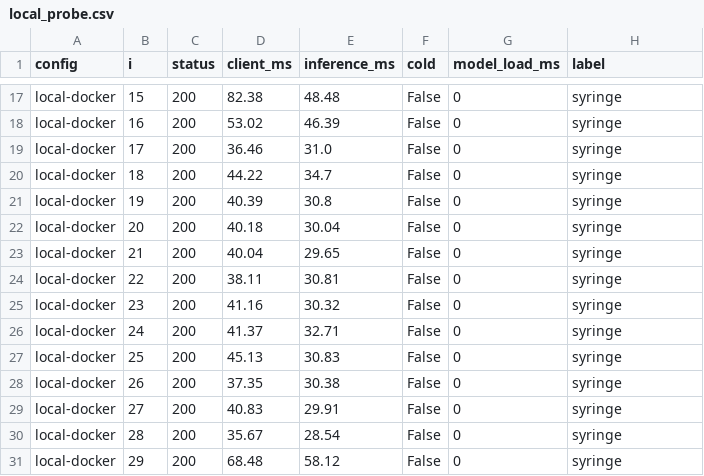
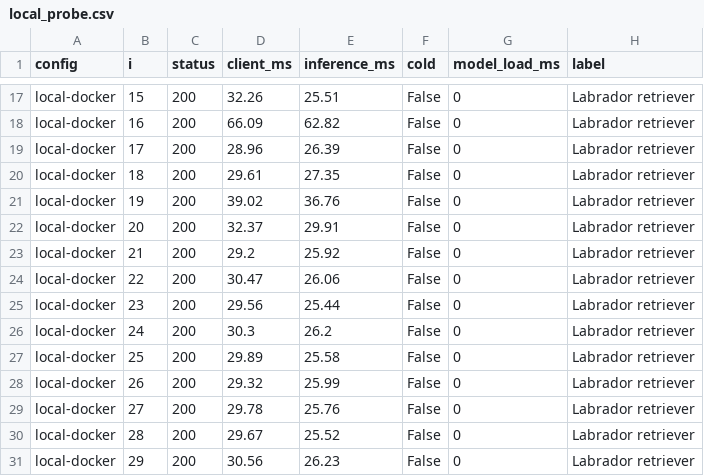
Before and after one commit to norahhaque/when-serverless-pays-off, a CSV file: results/raw/local_probe.csv, drawn as a sheet; only a part is shown, gaps mark what is left out; the diff covers the shown part only; the diff names each change by its address in the sheet, - before the commit and + after, or states it on an @@ line.

```diff
--- a/results/raw/local_probe.csv
+++ b/results/raw/local_probe.csv
-D17 (client_ms): 82.38
+D17 (client_ms): 32.26
-E17 (inference_ms): 48.48
+E17 (inference_ms): 25.51
-H17:H31 (label): syringe
+H17:H31 (label): Labrador retriever
-D18 (client_ms): 53.02
+D18 (client_ms): 66.09
-E18 (inference_ms): 46.39
+E18 (inference_ms): 62.82
-D19 (client_ms): 36.46
+D19 (client_ms): 28.96
-E19 (inference_ms): 31.0
+E19 (inference_ms): 26.39
-D20 (client_ms): 44.22
+D20 (client_ms): 29.61
-E20 (inference_ms): 34.7
+E20 (inference_ms): 27.35
-D21 (client_ms): 40.39
+D21 (client_ms): 39.02
-E21 (inference_ms): 30.8
+E21 (inference_ms): 36.76
-D22 (client_ms): 40.18
+D22 (client_ms): 32.37
-E22 (inference_ms): 30.04
+E22 (inference_ms): 29.91
-D23 (client_ms): 40.04
+D23 (client_ms): 29.2
-E23 (inference_ms): 29.65
+E23 (inference_ms): 25.92
-D24 (client_ms): 38.11
+D24 (client_ms): 30.47
-E24 (inference_ms): 30.81
+E24 (inference_ms): 26.06
-D25 (client_ms): 41.16
+D25 (client_ms): 29.56
-E25 (inference_ms): 30.32
+E25 (inference_ms): 25.44
-D26 (client_ms): 41.37
+D26 (client_ms): 30.3
-E26 (inference_ms): 32.71
+E26 (inference_ms): 26.2
-D27 (client_ms): 45.13
+D27 (client_ms): 29.89
-E27 (inference_ms): 30.83
+E27 (inference_ms): 25.58
-D28 (client_ms): 37.35
+D28 (client_ms): 29.32
-E28 (inference_ms): 30.38
+E28 (inference_ms): 25.99
-D29 (client_ms): 40.83
+D29 (client_ms): 29.78
-E29 (inference_ms): 29.91
+E29 (inference_ms): 25.76
-D30 (client_ms): 35.67
+D30 (client_ms): 29.67
-E30 (inference_ms): 28.54
+E30 (inference_ms): 25.52
-D31 (client_ms): 68.48
+D31 (client_ms): 30.56
-E31 (inference_ms): 58.12
+E31 (inference_ms): 26.23
```
Also changed, not shown: 45 edited cells elsewhere in this file, results/raw/local_steady_r10_stats.csv, results/raw/local_steady_r10_stats_history.csv, 13 other files.
